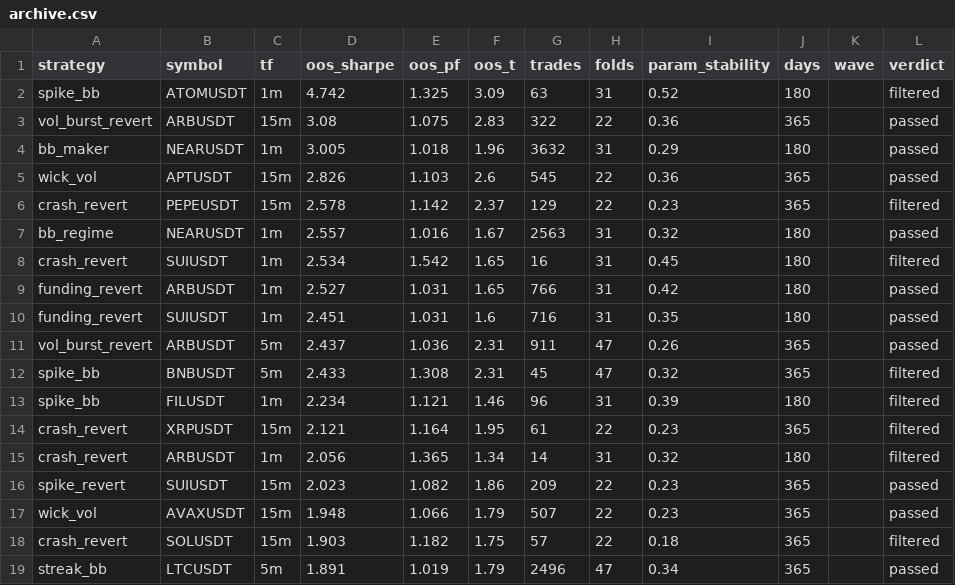
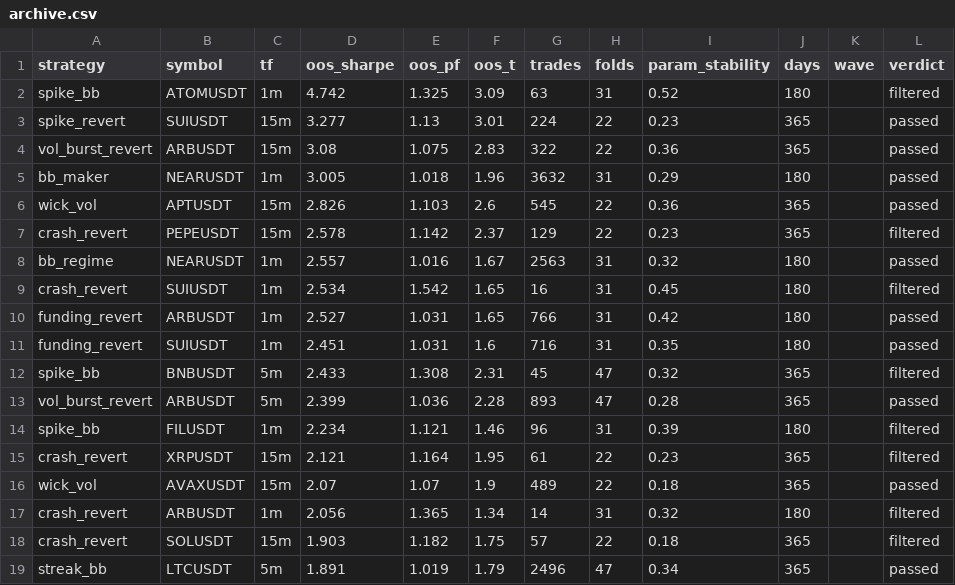
Before and after one commit to davletovaalmira11-creator/my-termux-project, a CSV file: scalp-lab/reports/archive.csv, drawn as a sheet; only a part is shown; removed rows and columns are numbered as before the commit, all else as after; the diff names each change by its address in the sheet, - before the commit and + after, or states it on an @@ line.

```diff
--- a/scalp-lab/reports/archive.csv
+++ b/scalp-lab/reports/archive.csv
+row 3: spike_revert | SUIUSDT | 15m | 3.277 | 1.13 | 3.01 | 224 | 22 | 0.23 | 365 |  | passed
-row 11: vol_burst_revert | ARBUSDT | 5m | 2.437 | 1.036 | 2.31 | 911 | 47 | 0.26 | 365 |  | passed
+row 13: vol_burst_revert | ARBUSDT | 5m | 2.399 | 1.036 | 2.28 | 893 | 47 | 0.28 | 365 |  | passed
+row 16: wick_vol | AVAXUSDT | 15m | 2.07 | 1.07 | 1.9 | 489 | 22 | 0.18 | 365 |  | passed
-row 16: spike_revert | SUIUSDT | 15m | 2.023 | 1.082 | 1.86 | 209 | 22 | 0.23 | 365 |  | passed
-row 17: wick_vol | AVAXUSDT | 15m | 1.948 | 1.066 | 1.79 | 507 | 22 | 0.23 | 365 |  | passed
```
Also changed, not shown: scalp-lab/reports/leaderboard.csv, 2 other files.
